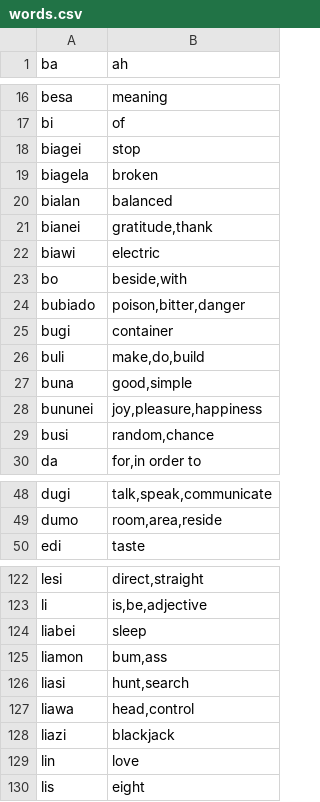
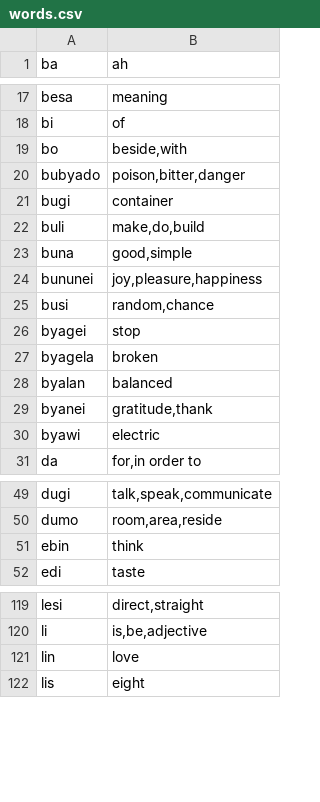
Before and after one commit to storyfeet/dugi_bialan, a CSV file: docs/words.csv, drawn as a sheet; only a part is shown, gaps mark what is left out; the diff covers the shown part only.

```diff
--- a/docs/words.csv
+++ b/docs/words.csv
@@ -17,9 +18,4 @@ besa,"meaning"
 bi,"of"
-biagei,"stop"
-biagela,"broken"
-bialan,"balanced"
-bianei,"gratitude,thank"
-biawi,"electric"
 bo,"beside,with"
-bubiado,"poison,bitter,danger"
+bubyado,"poison,bitter,danger"
 bugi,"container"
@@ -29,2 +25,7 @@ bununei,"joy,pleasure,happiness"
 busi,"random,chance"
+byagei,"stop"
+byagela,"broken"
+byalan,"balanced"
+byanei,"gratitude,thank"
+byawi,"electric"
 da,"for,in order to"
@@ -49,2 +50,3 @@ dugi,"talk,speak,communicate"
 dumo,"room,area,reside"
+ebin,"think"
 edi,"taste"
@@ -123,7 +120,2 @@ lesi,"direct,straight"
 li,"is,be,adjective"
-liabei,"sleep"
-liamon,"bum,ass"
-liasi,"hunt,search"
-liawa,"head,control"
-liazi,"blackjack"
 lin,"love"
```
Also changed, not shown: 29 added rows, 24 removed rows and 1 edited cell elsewhere in this file, docs/util/word_list.csv, 21 other files.
